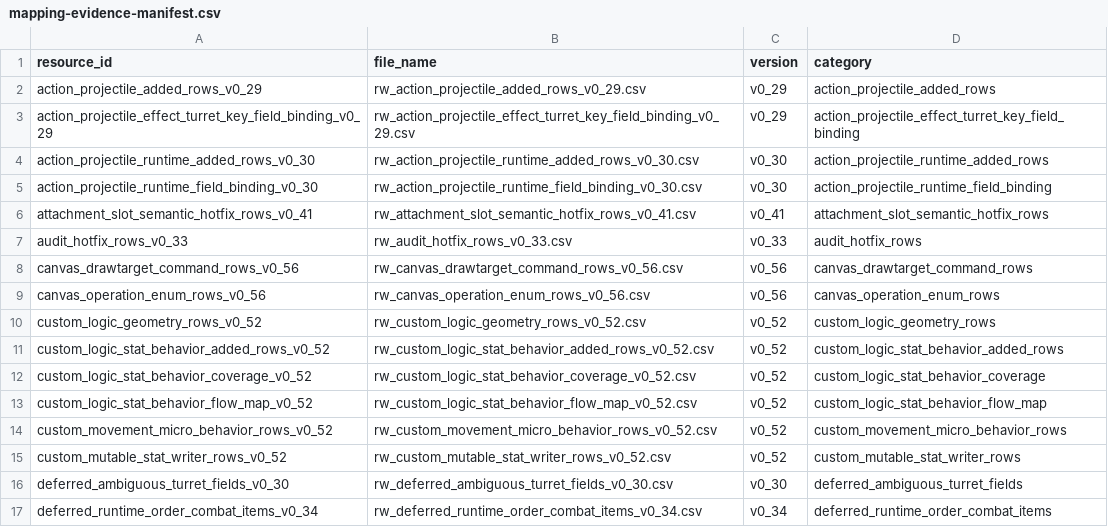
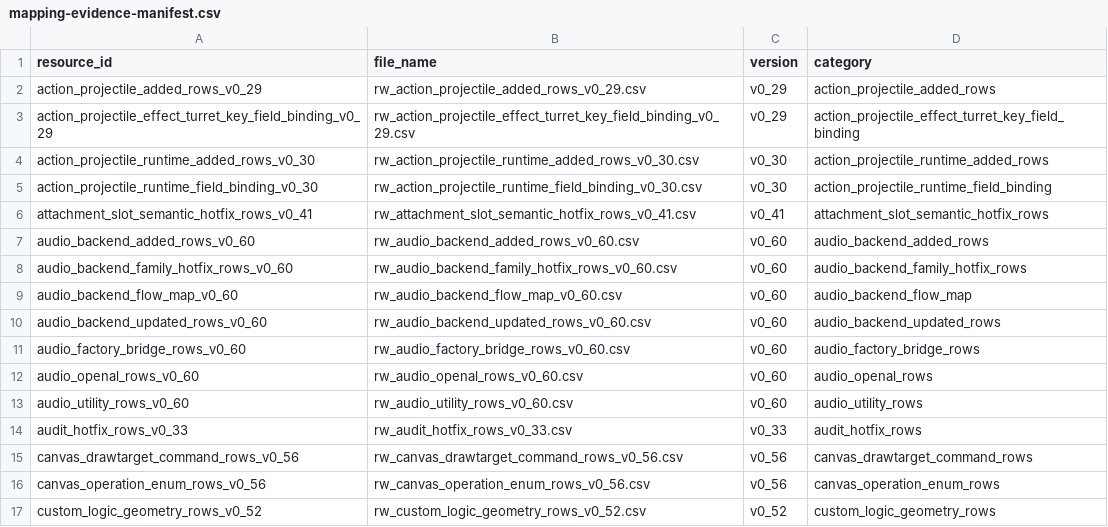
Before and after one commit to DXENDBucket/Rusted-Fabric-Loader, a CSV file: rusted-fabric-api/src/main/resources/rustedfabricapi/mapping/mapping-evidence-manifest.csv, drawn as a sheet; only a part is shown; the shorter side is filled out with more unchanged rows.

```diff
--- a/rusted-fabric-api/src/main/resources/rustedfabricapi/mapping/mapping-evidence-manifest.csv
+++ b/rusted-fabric-api/src/main/resources/rustedfabricapi/mapping/mapping-evidence-manifest.csv
@@ -6,2 +6,9 @@ action_projectile_runtime_field_binding_v0_30,rw_action_projectile_runtime_field
 attachment_slot_semantic_hotfix_rows_v0_41,rw_attachment_slot_semantic_hotfix_rows_v0_41.csv,v0_41,attachment_slot_semantic_hotfix_rows
+audio_backend_added_rows_v0_60,rw_audio_backend_added_rows_v0_60.csv,v0_60,audio_backend_added_rows
+audio_backend_family_hotfix_rows_v0_60,rw_audio_backend_family_hotfix_rows_v0_60.csv,v0_60,audio_backend_family_hotfix_rows
+audio_backend_flow_map_v0_60,rw_audio_backend_flow_map_v0_60.csv,v0_60,audio_backend_flow_map
+audio_backend_updated_rows_v0_60,rw_audio_backend_updated_rows_v0_60.csv,v0_60,audio_backend_updated_rows
+audio_factory_bridge_rows_v0_60,rw_audio_factory_bridge_rows_v0_60.csv,v0_60,audio_factory_bridge_rows
+audio_openal_rows_v0_60,rw_audio_openal_rows_v0_60.csv,v0_60,audio_openal_rows
+audio_utility_rows_v0_60,rw_audio_utility_rows_v0_60.csv,v0_60,audio_utility_rows
 audit_hotfix_rows_v0_33,rw_audit_hotfix_rows_v0_33.csv,v0_33,audit_hotfix_rows
```
Also changed, not shown: 20 other files.
